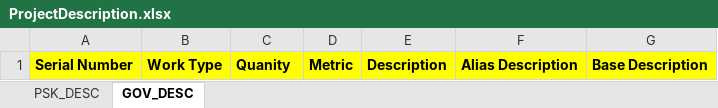
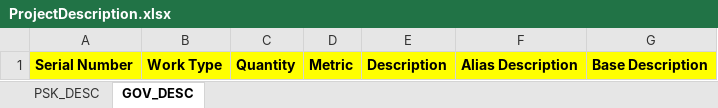
Before and after one commit to devintqa/pms, an Excel workbook: src/main/resources/ProjectDescription.xlsx, sheet GOV_DESC, drawn as a sheet; values as stored, in another font and other column widths than the file's, no borders; the diff names each change by its address in the sheet, - before the commit and + after, or states it on an @@ line.

```diff
--- a/src/main/resources/ProjectDescription.xlsx (sheet GOV_DESC)
+++ b/src/main/resources/ProjectDescription.xlsx (sheet GOV_DESC)
-C1: Quanity
+C1: Quantity
```
Also changed, not shown: sheet PSK_DESC, 14 other files.
